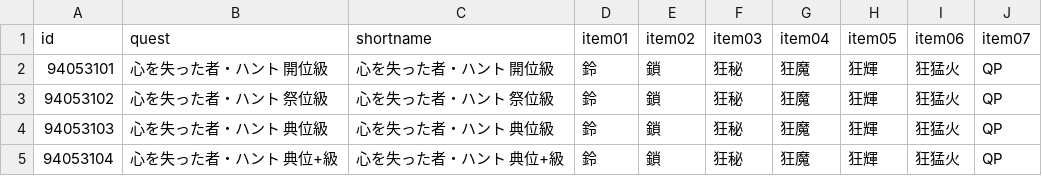
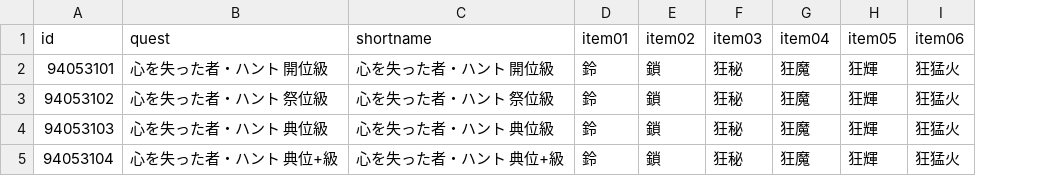
Before and after one commit to fgosc/fgoscdata, a CSV file: data/csv/hunting_quest09.csv, drawn as a sheet; the diff names each change by its address in the sheet, - before the commit and + after, or states it on an @@ line.

```diff
--- a/data/csv/hunting_quest09.csv
+++ b/data/csv/hunting_quest09.csv
-column J (item07), rows 2-5: all QP
```
Also changed, not shown: 1 other file.
